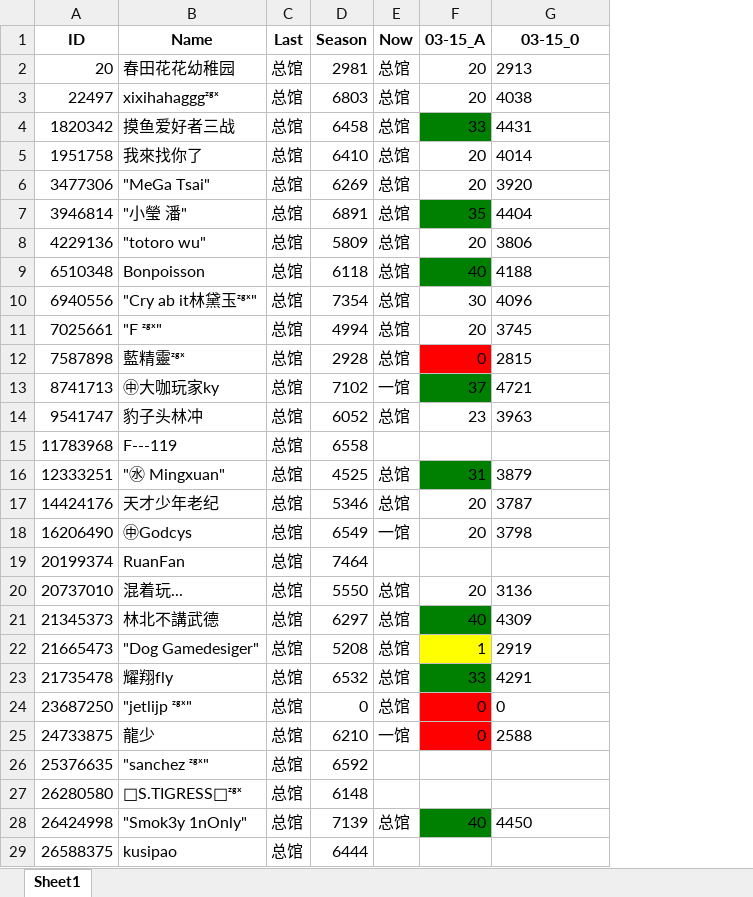
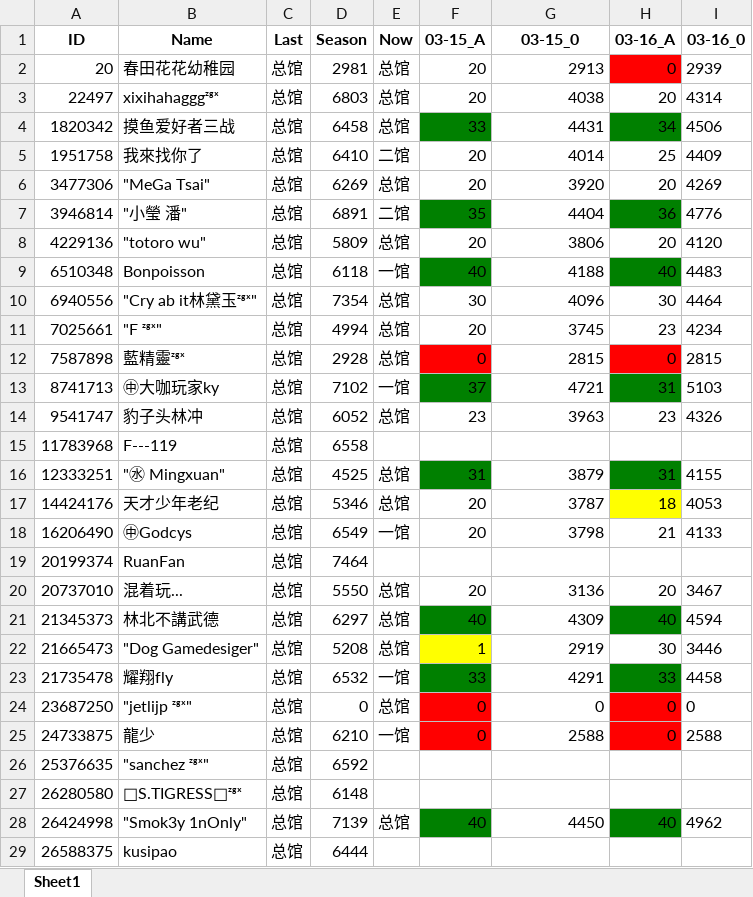
Before and after one commit to CTWYouYu/ZGX_Public, an Excel workbook: Season_Attack/86.xlsx, sheet Sheet1, drawn as a sheet; only a part is shown; values as stored, in another font and other column widths than the file's, no borders; the diff covers the shown part only; the diff names each change by its address in the sheet, - before the commit and + after, or states it on an @@ line.

```diff
--- a/Season_Attack/86.xlsx (sheet Sheet1)
+++ b/Season_Attack/86.xlsx (sheet Sheet1)
+column H (03-16_A), rows 2-28: 0 | 20 | 34 | 25 | 20 | 36 | 20 | 40 | 30 | 23 | 0 | 31 | 23 |  | 31 | 18 | 21 |  | 20 | 40 | 30 | 33 | 0 | 0 |  |  | 40
+column I (03-16_0), rows 2-28: 2939 | 4314 | 4506 | 4409 | 4269 | 4776 | 4120 | 4483 | 4464 | 4234 | 2815 | 5103 | 4326 |  | 4155 | 4053 | 4133 |  | 3467 | 4594 | 3446 | 4458 | 0 | 2588 |  |  | 4962
-G2:G14 alignment: left
+G2:G14 alignment: right
-E5 (Now): 总馆
+E5 (Now): 二馆
-E7 (Now): 总馆
+E7 (Now): 二馆
-E9 (Now): 总馆
+E9 (Now): 一馆
-G16:G18 alignment: left
+G16:G18 alignment: right
-G20:G25 alignment: left
+G20:G25 alignment: right
-E23 (Now): 总馆
+E23 (Now): 一馆
-G28 alignment: left
+G28 alignment: right
```
Also changed, not shown: 1 added row and cell formats elsewhere in this sheet, Season_Trophies/81.xlsx, Season_Trophies/82.xlsx, 4 other files.
